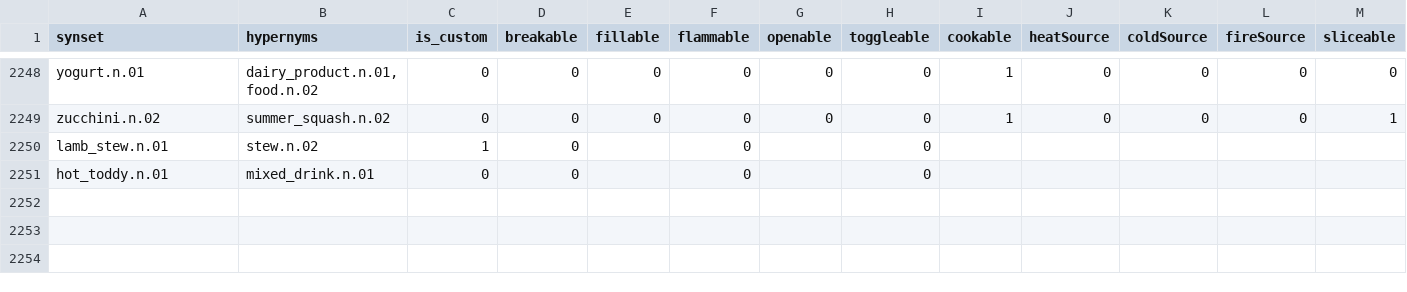
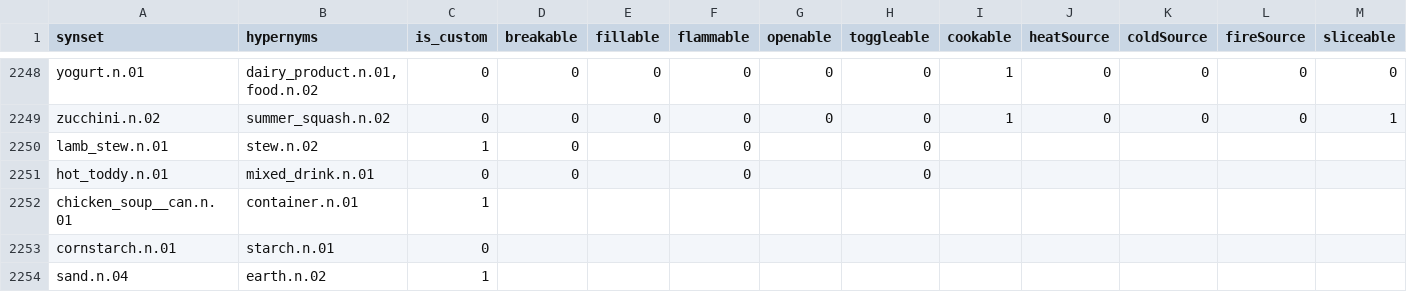
Before and after one commit to StanfordVL/OmniGibson, a CSV file: bddl/bddl/generated_data/synsets.csv, drawn as a sheet; only a part is shown, gaps mark what is left out; rows hold the shown columns only; the diff names each change by its address in the sheet, - before the commit and + after, or states it on an @@ line.

```diff
--- a/bddl/bddl/generated_data/synsets.csv
+++ b/bddl/bddl/generated_data/synsets.csv
+row 2252: chicken_soup__can.n.01 | container.n.01 | 1
+row 2253: cornstarch.n.01 | starch.n.01 | 0
+row 2254: sand.n.04 | earth.n.02 | 1
```
Also changed, not shown: 8 other files.
